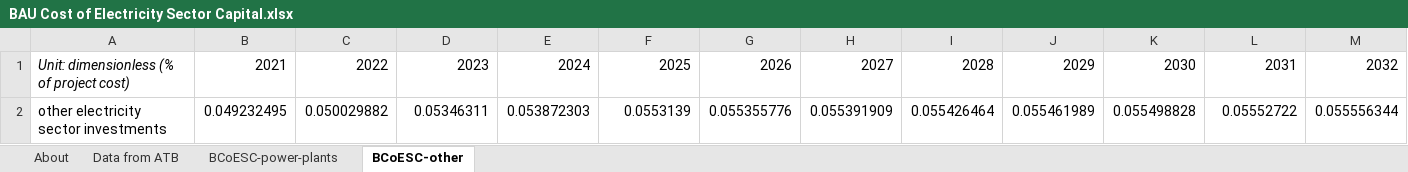
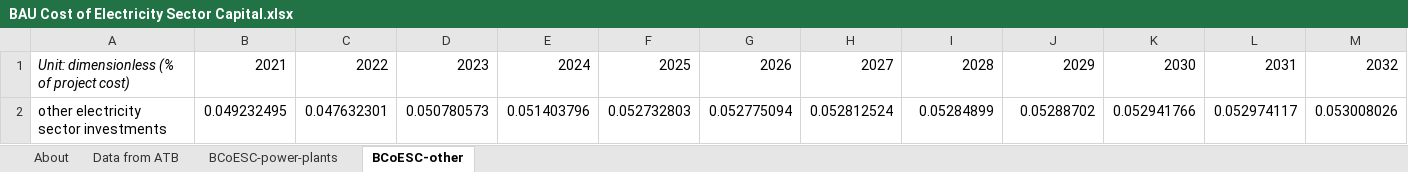
Before and after one commit to EnergyInnovation/eps-southcarolina, an Excel workbook: InputData/elec/BCoESC/BAU Cost of Electricity Sector Capital.xlsx, sheet BCoESC-other, drawn as a sheet; only a part is shown; values as stored, in another font and other column widths than the file's, no borders; removed rows and columns are numbered as before the commit, all else as after; rows hold the shown columns only; the diff names each change by its address in the sheet, - before the commit and + after, or states it on an @@ line.

```diff
--- a/InputData/elec/BCoESC/BAU Cost of Electricity Sector Capital.xlsx (sheet BCoESC-other)
+++ b/InputData/elec/BCoESC/BAU Cost of Electricity Sector Capital.xlsx (sheet BCoESC-other)
-row 2: other electricity sector investments | 0.049232495 | 0.050029882 | 0.05346311 | 0.053872303 | 0.0553139 | 0.055355776 | 0.055391909 | 0.055426464 | 0.055461989 | 0.055498828 | 0.05552722 | 0.055556344
+row 2: other electricity sector investments | 0.049232495 | 0.047632301 | 0.050780573 | 0.051403796 | 0.052732803 | 0.052775094 | 0.052812524 | 0.05284899 | 0.05288702 | 0.052941766 | 0.052974117 | 0.053008026
```
Also changed, not shown: sheet Data from ATB, sheet BCoESC-power-plants, sheet About, formulas that keep their value, InputData/ctrl-settings/BAEPAbCiPC/Bool Are Energy Prices Affected by Chng in Production Costs.xlsx, InputData/elec/BCpUC/Battery Cost per Unit Cap.xlsx, 57 other files.
